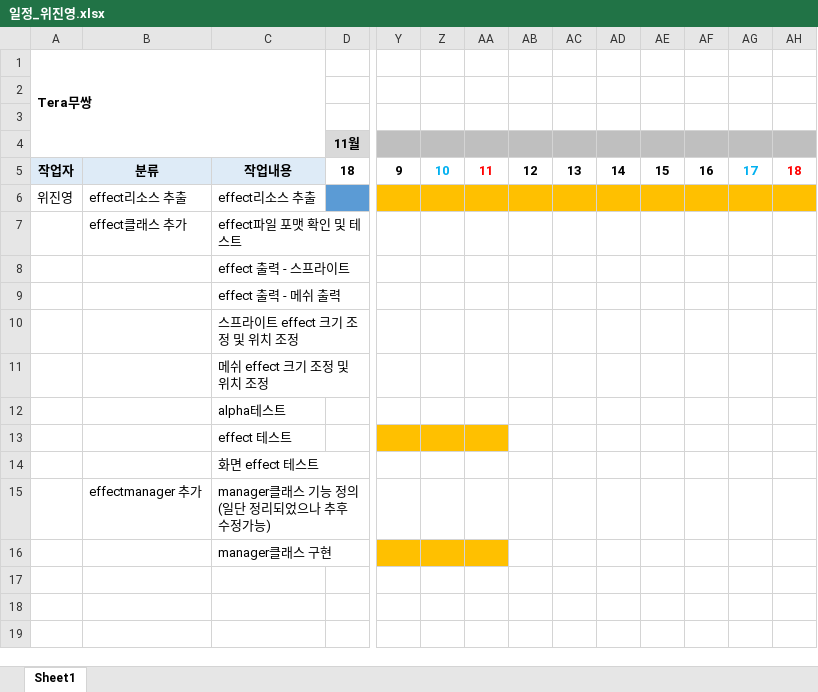
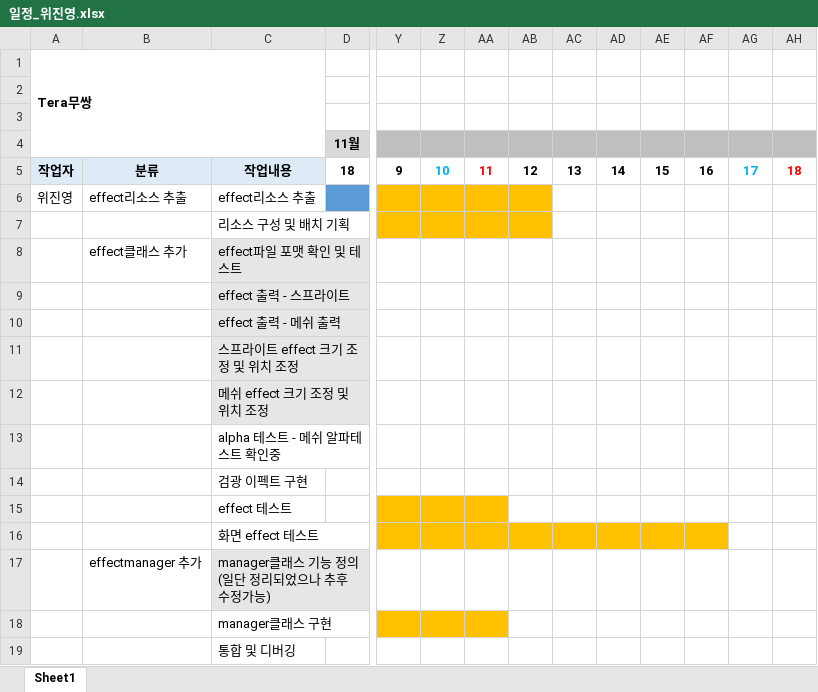
Before and after one commit to xogns520/nanami, an Excel workbook: 일정_위진영.xlsx, sheet Sheet1, drawn as a sheet; only a part is shown, gaps mark what is left out; values as stored, in another font and other column widths than the file's, no borders; addresses are those after the commit; rows hold the shown columns only; the diff names each change by its address in the sheet, - before the commit and + after, or states it on an @@ line.

Commit message:
dlfwjd

```diff
--- a/일정_위진영.xlsx (sheet Sheet1)
+++ b/일정_위진영.xlsx (sheet Sheet1)
-AC6:AH6 fill: #FFC000
+AC6:AH6 fill: none
+row 7:  |  | 리소스 구성 및 배치 기획
-C8:C12 fill: none
+C8:C12 fill: #E7E6E6
-C13: alpha테스트
+C13: alpha 테스트 - 메쉬 알파테스트 확인중
+row 14:  |  | 검광 이펙트 구현
-Y16:AF16 fill: none
+Y16:AF16 fill: #FFC000
-C17 fill: none
+C17 fill: #E7E6E6
+row 19:  |  | 통합 및 디버깅
```
